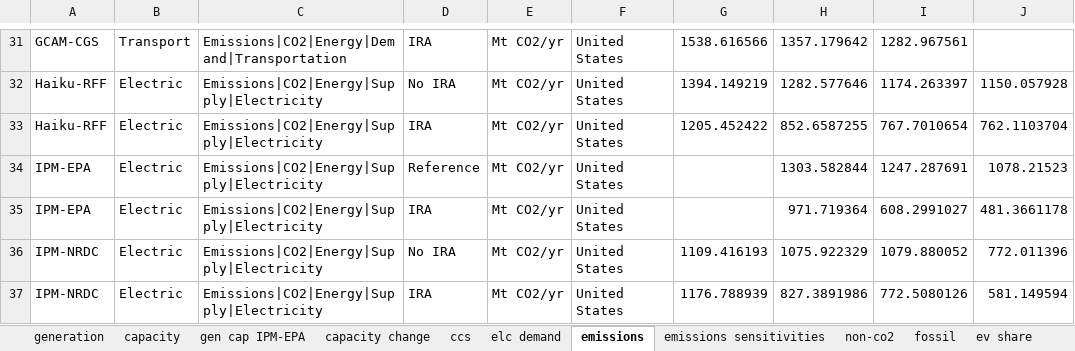
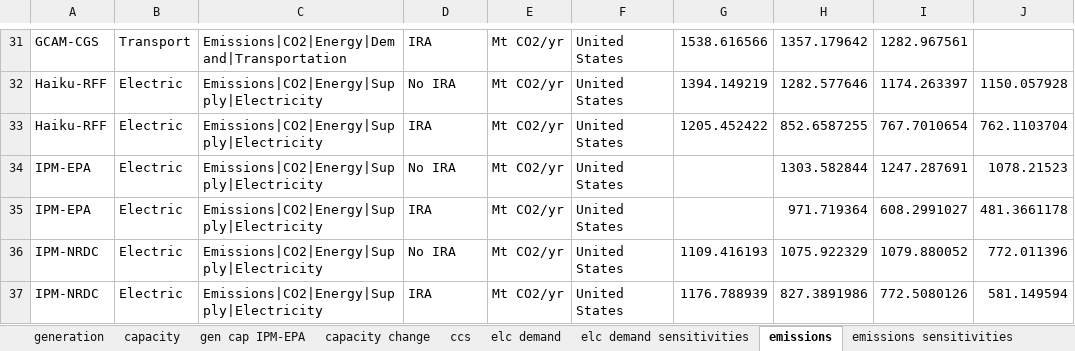
Before and after one commit to mobro-git/LEEP, an Excel workbook: data-extra/ira_comparison_raw/ira_comparison_updated_08082023.xlsx, sheet emissions, drawn as a sheet; only a part is shown, gaps mark what is left out; values as stored, in another font and other column widths than the file's, no borders; the diff names each change by its address in the sheet, - before the commit and + after, or states it on an @@ line.

```diff
--- a/data-extra/ira_comparison_raw/ira_comparison_updated_08082023.xlsx (sheet emissions)
+++ b/data-extra/ira_comparison_raw/ira_comparison_updated_08082023.xlsx (sheet emissions)
+sheet tab: elc demand sensitivities
-D34: Reference
+D34: No IRA
```
Also changed, not shown: sheet elc demand, sheet gen cap IPM-EPA, sheet ccs, 6 other files.
